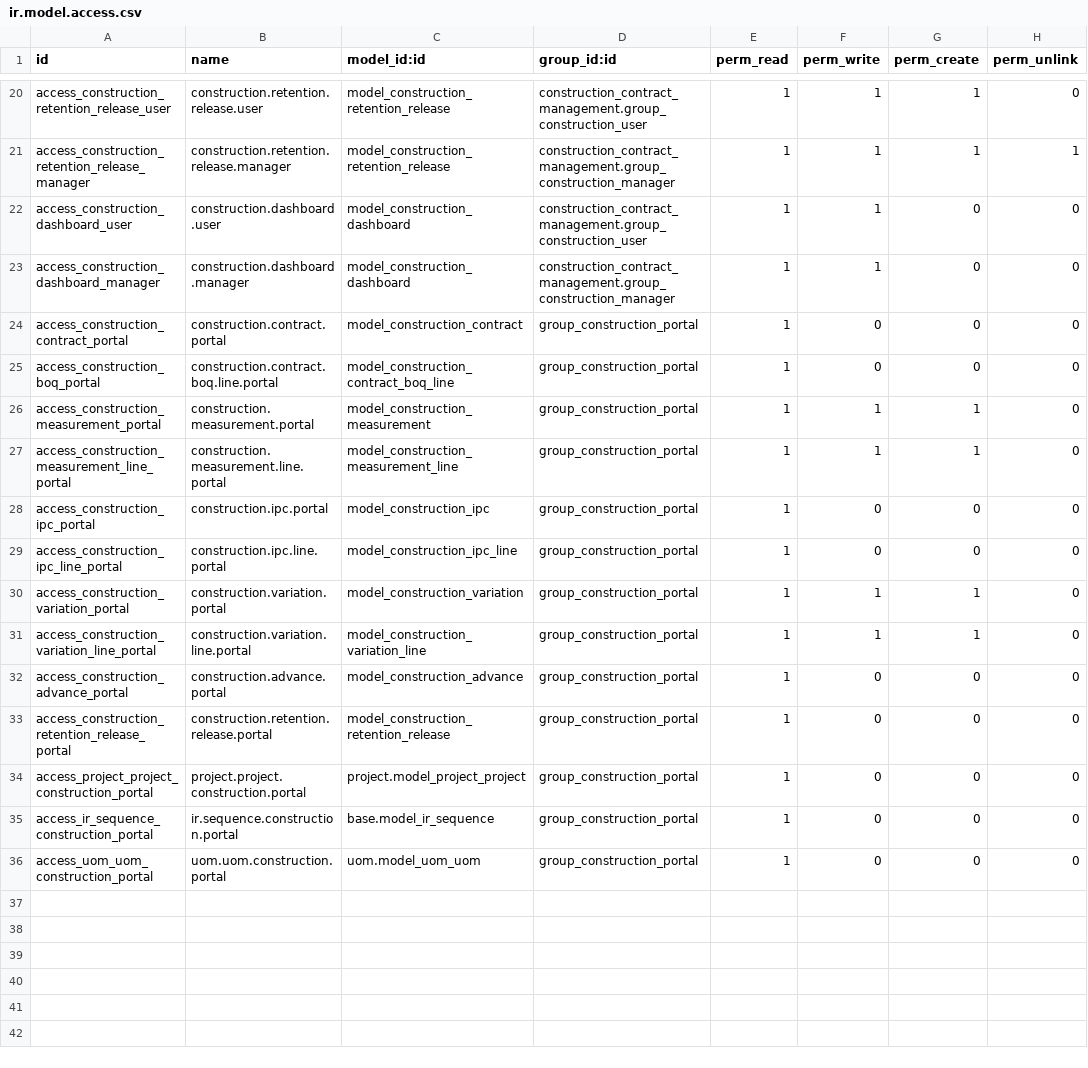
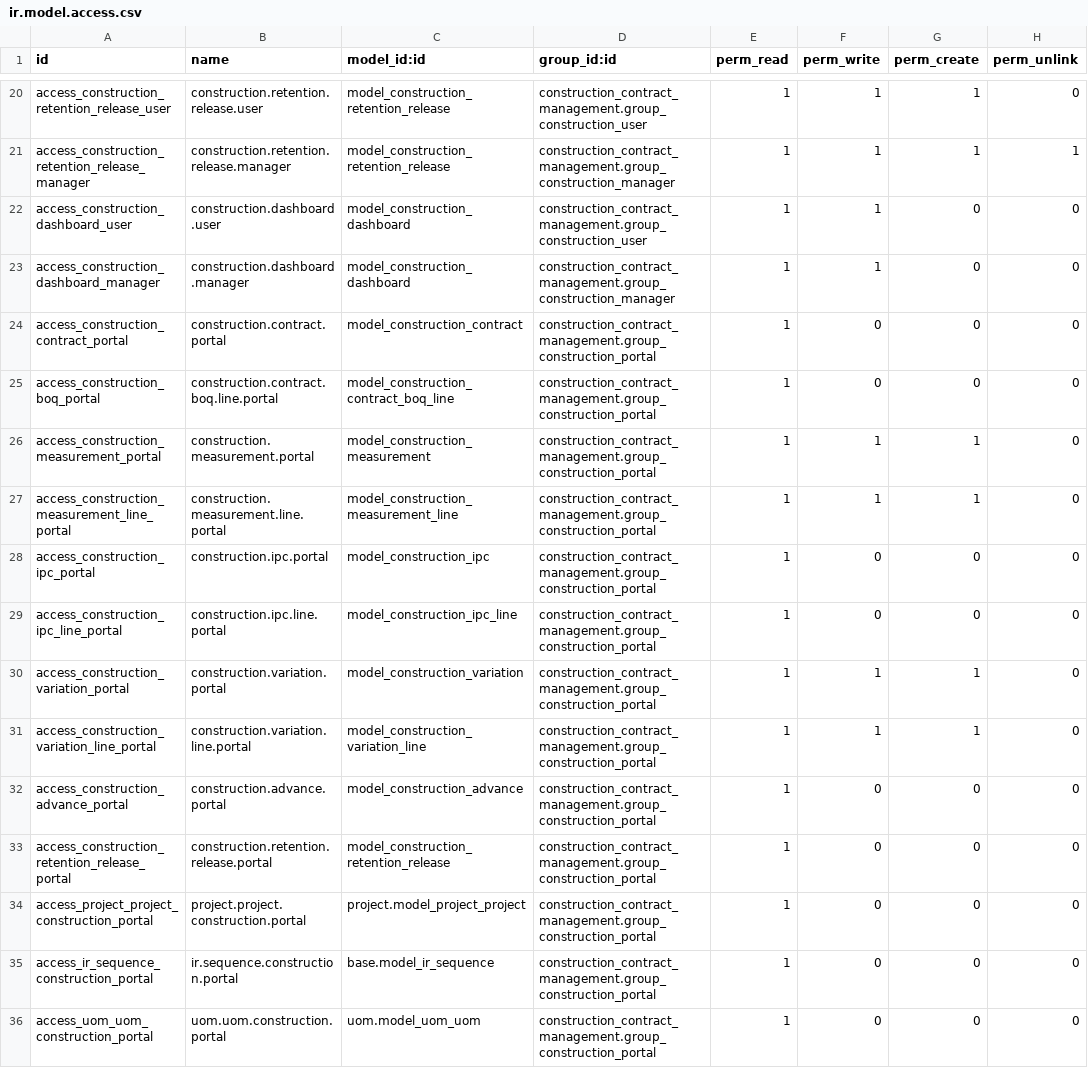
Before and after one commit to Kinan-absar/odoo_custom, a CSV file: custom_addons/construction_contract_management/security/ir.model.access.csv, drawn as a sheet; only a part is shown, gaps mark what is left out.

```diff
--- a/custom_addons/construction_contract_management/security/ir.model.access.csv
+++ b/custom_addons/construction_contract_management/security/ir.model.access.csv
@@ -23,14 +23,14 @@ access_construction_dashboard_user,construction.dashboard.user,model_constructio
 access_construction_dashboard_manager,construction.dashboard.manager,model_construction_dashboard,construction_contract_management.group_construction_manager,1,1,0,0
-access_construction_contract_portal,construction.contract.portal,model_construction_contract,group_construction_portal,1,0,0,0
-access_construction_boq_portal,construction.contract.boq.line.portal,model_construction_contract_boq_line,group_construction_portal,1,0,0,0
-access_construction_measurement_portal,construction.measurement.portal,model_construction_measurement,group_construction_portal,1,1,1,0
-access_construction_measurement_line_portal,construction.measurement.line.portal,model_construction_measurement_line,group_construction_portal,1,1,1,0
-access_construction_ipc_portal,construction.ipc.portal,model_construction_ipc,group_construction_portal,1,0,0,0
-access_construction_ipc_line_portal,construction.ipc.line.portal,model_construction_ipc_line,group_construction_portal,1,0,0,0
-access_construction_variation_portal,construction.variation.portal,model_construction_variation,group_construction_portal,1,1,1,0
-access_construction_variation_line_portal,construction.variation.line.portal,model_construction_variation_line,group_construction_portal,1,1,1,0
-access_construction_advance_portal,construction.advance.portal,model_construction_advance,group_construction_portal,1,0,0,0
-access_construction_retention_release_portal,construction.retention.release.portal,model_construction_retention_release,group_construction_portal,1,0,0,0
-access_project_project_construction_portal,project.project.construction.portal,project.model_project_project,group_construction_portal,1,0,0,0
-access_ir_sequence_construction_portal,ir.sequence.construction.portal,base.model_ir_sequence,group_construction_portal,1,0,0,0
-access_uom_uom_construction_portal,uom.uom.construction.portal,uom.model_uom_uom,group_construction_portal,1,0,0,0
+access_construction_contract_portal,construction.contract.portal,model_construction_contract,construction_contract_management.group_construction_portal,1,0,0,0
+access_construction_boq_portal,construction.contract.boq.line.portal,model_construction_contract_boq_line,construction_contract_management.group_construction_portal,1,0,0,0
+access_construction_measurement_portal,construction.measurement.portal,model_construction_measurement,construction_contract_management.group_construction_portal,1,1,1,0
+access_construction_measurement_line_portal,construction.measurement.line.portal,model_construction_measurement_line,construction_contract_management.group_construction_portal,1,1,1,0
+access_construction_ipc_portal,construction.ipc.portal,model_construction_ipc,construction_contract_management.group_construction_portal,1,0,0,0
+access_construction_ipc_line_portal,construction.ipc.line.portal,model_construction_ipc_line,construction_contract_management.group_construction_portal,1,0,0,0
+access_construction_variation_portal,construction.variation.portal,model_construction_variation,construction_contract_management.group_construction_portal,1,1,1,0
+access_construction_variation_line_portal,construction.variation.line.portal,model_construction_variation_line,construction_contract_management.group_construction_portal,1,1,1,0
+access_construction_advance_portal,construction.advance.portal,model_construction_advance,construction_contract_management.group_construction_portal,1,0,0,0
+access_construction_retention_release_portal,construction.retention.release.portal,model_construction_retention_release,construction_contract_management.group_construction_portal,1,0,0,0
+access_project_project_construction_portal,project.project.construction.portal,project.model_project_project,construction_contract_management.group_construction_portal,1,0,0,0
+access_ir_sequence_construction_portal,ir.sequence.construction.portal,base.model_ir_sequence,construction_contract_management.group_construction_portal,1,0,0,0
+access_uom_uom_construction_portal,uom.uom.construction.portal,uom.model_uom_uom,construction_contract_management.group_construction_portal,1,0,0,0
```
Also changed, not shown: 9 other files.
